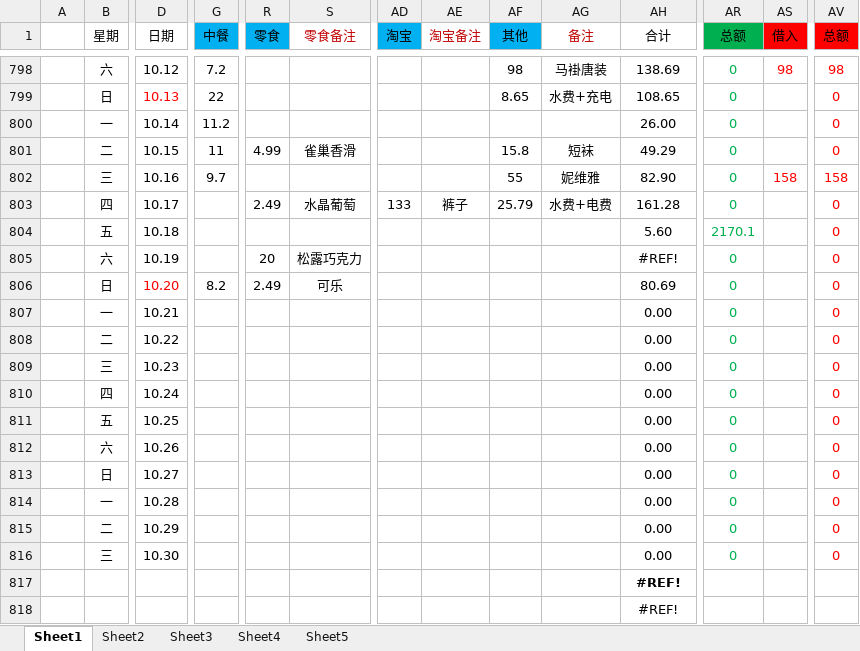
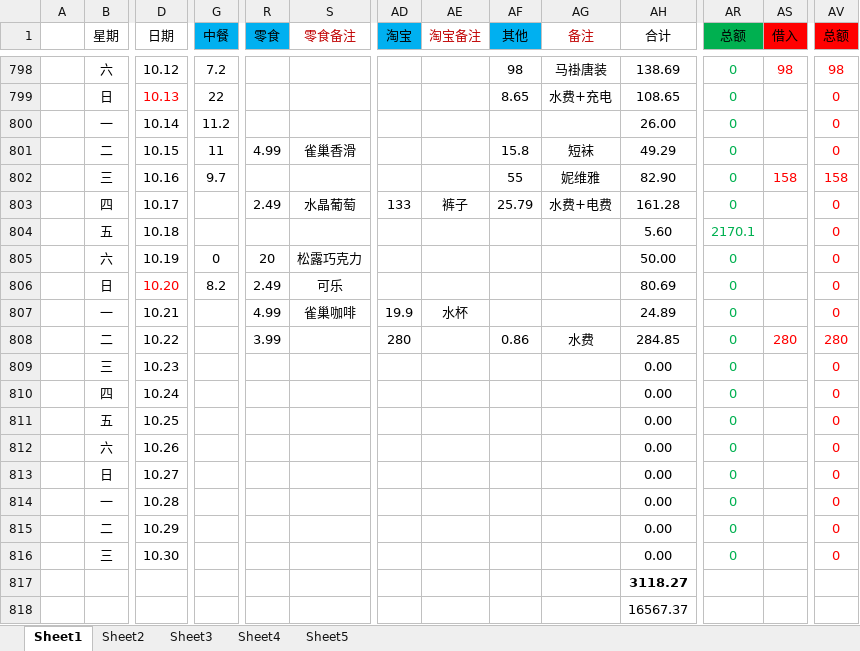
Before and after one commit to ExcaliburEX/Daily-Plan-In-Graduate-Life, an Excel workbook: 日记账.xlsx, sheet Sheet1, drawn as a sheet; only a part is shown, gaps mark what is left out; values as stored, in another font and other column widths than the file's, no borders; charts and pictures not drawn; removed rows and columns are numbered as before the commit, all else as after; rows hold the shown columns only; the diff names each change by its address in the sheet, - before the commit and + after, or states it on an @@ line.

```diff
--- a/日记账.xlsx (sheet Sheet1)
+++ b/日记账.xlsx (sheet Sheet1)
-G805 (中餐): (empty)
+G805 (中餐): 0
-AH805 (合计): #REF!
+AH805 (合计): 50.00
-row 807:  | 一 | 10.21 |  |  |  |  |  |  |  | 0.00 | 0 |  | 0
-row 808:  | 二 | 10.22 |  |  |  |  |  |  |  | 0.00 | 0 |  | 0
+row 807:  | 一 | 10.21 |  | 4.99 | 雀巢咖啡 | 19.9 | 水杯 |  |  | 24.89 | 0 |  | 0
+row 808:  | 二 | 10.22 |  | 3.99 |  | 280 |  | 0.86 | 水费 | 284.85 | 0 | 280 | 280
-AH817 (合计): #REF!
+AH817 (合计): 3118.27
-AH818 (合计): #REF!
+AH818 (合计): 16567.37
```
Also changed, not shown: 4 other files.
